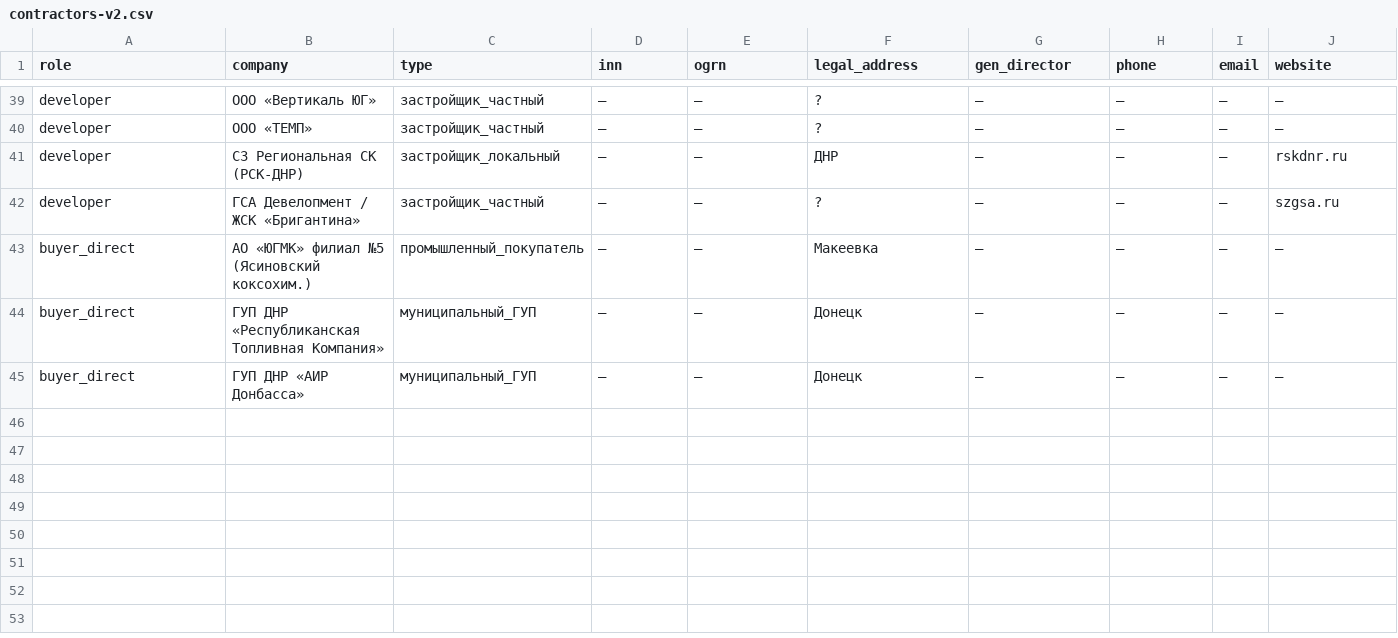
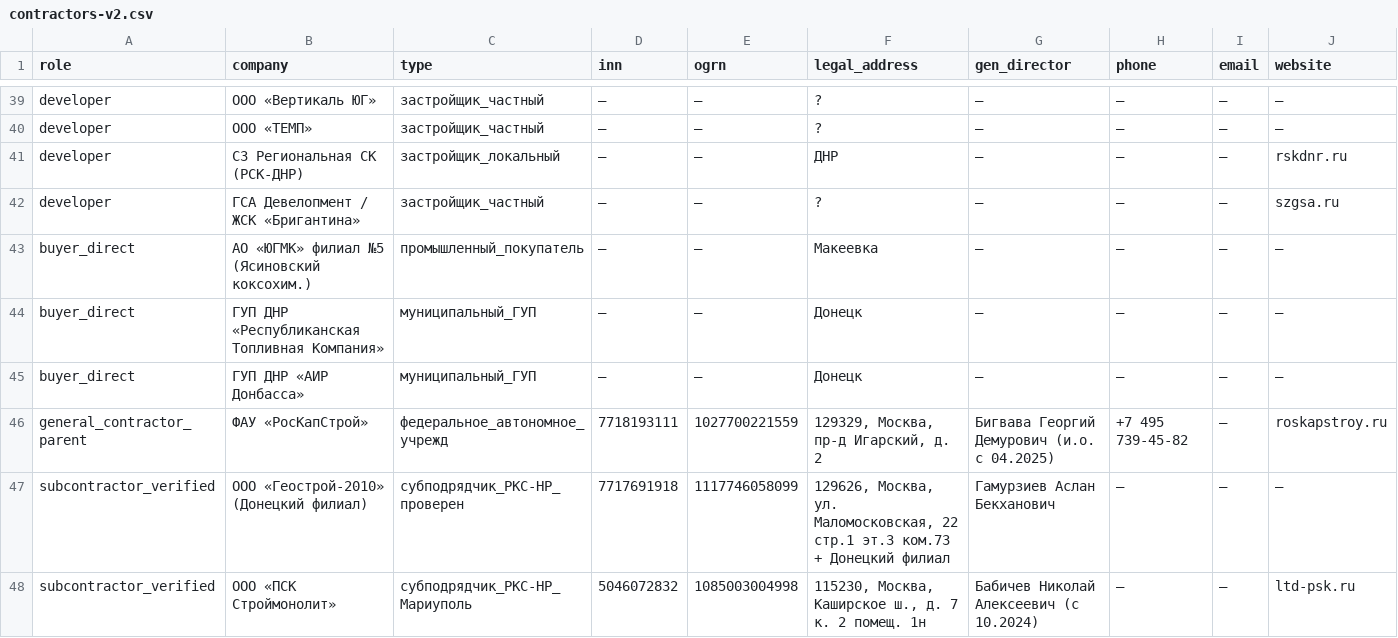
Before and after one commit to maslovmaksim92/openclaw, a CSV file: docs/research/dnr/contractors-v2.csv, drawn as a sheet; only a part is shown, gaps mark what is left out; rows hold the shown columns only; the diff names each change by its address in the sheet, - before the commit and + after, or states it on an @@ line.

Commit message:
research(dnr): add section 15 with verified subcontractor requisites
Section 15 (+119 lines, now 1109 total):
- 15.1: FAU RosKapStroy parent structure (INN 7718193111, acting dir Bigvava G.D. since 04.2025)
  3632 purchases history, branches in Crimea, Ossetia, Murmansk
- 15.2: OOO Geostroy-2010 verified (INN 7717691918)
  Donetsk branch exists! Dir Gamurziev A.B., Maslovskaya 22 Moscow
  Participant of Posleslovie project with RKS-NR
- 15.3: OOO PSK Stroymonolit verified (INN 5046072832)
  Concrete Mariupol objects: City Hospital #1 Ilyichyovsky district
  Restoring 50 healthcare facilities in Mariupol
  15+ years BIM experience, site ltd-psk.ru
- 15.4: PPK Edinyj Zakazchik procurement platforms (EIS + Roseltorg)
- 15.5: Infrastrukturnye Proekty Roseltorg direct link + recent lots
  Cement/gypsum/materials lot 1228-REM-PROD-2025-IP via Roseltorg
- 15.6: 6 RKS-NR partners awaiting INN verification (SST, PTS, RSM, CSKiE, Dom.73, Ekotekhprom)
- 15.7: Full ownership chain: Minstroy RF -> FAU RosKapStroy -> OOO RKS-NR -> OOO RKS-Development
- 15.8: 6 concrete next actions
- 15.9: CSV updated to 47 rows

CSV contractors-v2.csv now has 47 verified entries with full INN/OGRN/addresses.

Sources: rusprofile.ru, saby.ru, companies.rbc.ru, vbankcenter.ru, audit-it.ru,
zachestnyibiznes.ru, roseltorg.ru, zakupki.kontur.ru, baltnews.com, t.me/rks_nr,
roskapstroy.ru, ltd-psk.ru

```diff
--- a/docs/research/dnr/contractors-v2.csv
+++ b/docs/research/dnr/contractors-v2.csv
+row 46: general_contractor_parent | ФАУ «РосКапСтрой» | федеральное_автономное_учрежд | 7718193111 | 1027700221559 | 129329, Москва, пр-д Игарский, д. 2 | Бигвава Георгий Демурович (и.о. с 04.2025) | +7 495 739-45-82 | — | roskapstroy.ru
+row 47: subcontractor_verified | ООО «Геострой-2010» (Донецкий филиал) | субподрядчик_РКС-НР_проверен | 7717691918 | 1117746058099 | 129626, Москва, ул. Маломосковская, 22 стр.1 эт.3 ком.73 + Донецкий филиал | Гамурзиев Аслан Бекханович | — | — | —
+row 48: subcontractor_verified | ООО «ПСК Строймонолит» | субподрядчик_РКС-НР_Мариуполь | 5046072832 | 1085003004998 | 115230, Москва, Каширское ш., д. 7 к. 2 помещ. 1н | Бабичев Николай Алексеевич (с 10.2024) | — | — | ltd-psk.ru
```
Also changed, not shown: 1 other file.
